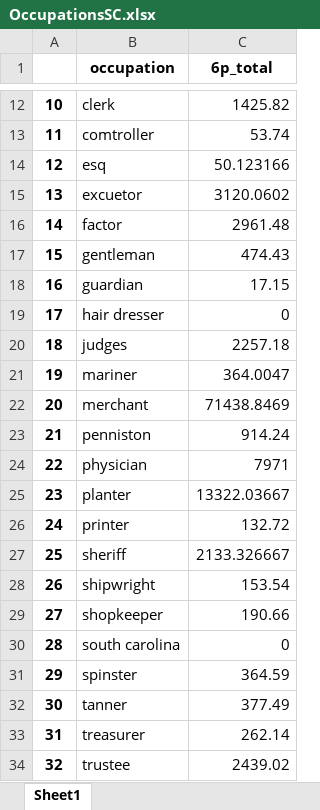
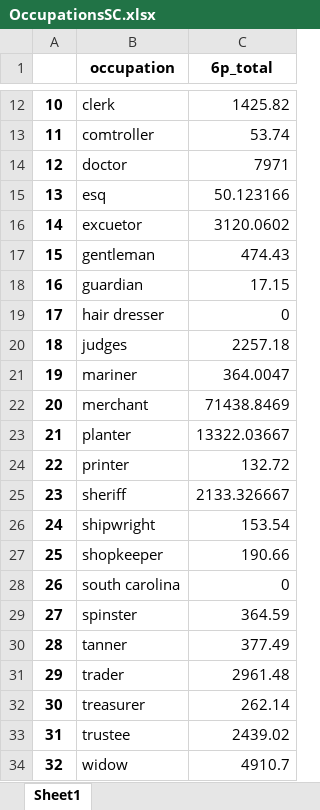
Before and after one commit to davidch2020/SPEOC-pt-1, an Excel workbook: S2022/comparison_between_debt_holders/avg_debt_occupation/FinishedSpreadsheets/OccupationsSC.xlsx, sheet Sheet1, drawn as a sheet; only a part is shown, gaps mark what is left out; the shorter side is filled out with more unchanged rows; values as stored, in another font and other column widths than the file's, no borders; removed rows and columns are numbered as before the commit, all else as after; the diff names each change by its address in the sheet, - before the commit and + after, or states it on an @@ line.

```diff
--- a/S2022/comparison_between_debt_holders/avg_debt_occupation/FinishedSpreadsheets/OccupationsSC.xlsx (sheet Sheet1)
+++ b/S2022/comparison_between_debt_holders/avg_debt_occupation/FinishedSpreadsheets/OccupationsSC.xlsx (sheet Sheet1)
+row 14: 12 | doctor | 7971
@@ column A renumbered from row 15 down @@
-row 16: 14 | factor | 2961.48
-row 23: 21 | penniston | 914.24
-row 24: 22 | physician | 7971
+row 31: 29 | trader | 2961.48
```
Also changed, not shown: S2022/comparison_between_debt_holders/avg_debt_occupation/FinishedSpreadsheets/OccupationsAllStates.xlsx, S2022/comparison_between_debt_holders/avg_debt_occupation/FinishedSpreadsheets/OccupationsCT.xlsx, 10 other files.
